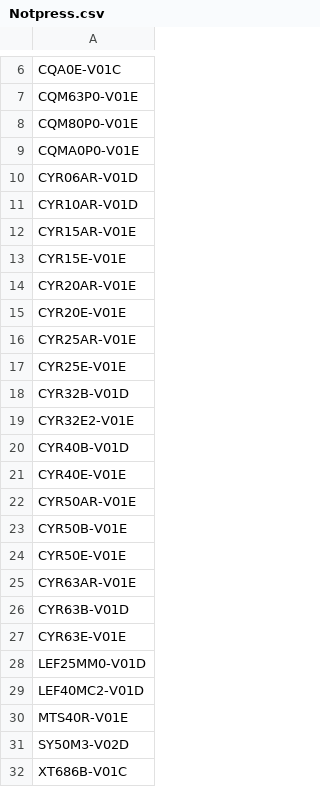
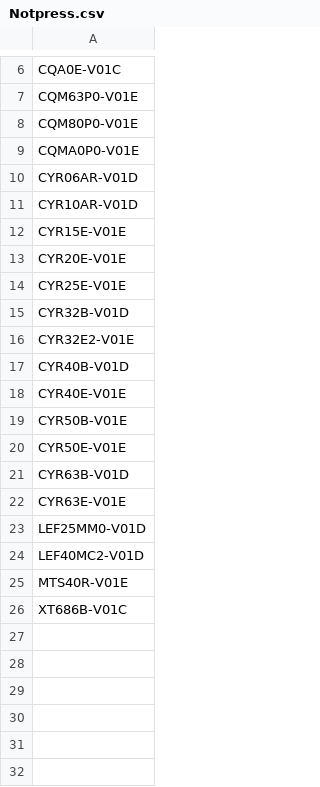
Before and after one commit to MVC0712/exd11, a CSV file: download/Notpress.csv, drawn as a sheet; only a part is shown, gaps mark what is left out.

```diff
--- a/download/Notpress.csv
+++ b/download/Notpress.csv
@@ -11,7 +11,4 @@ CYR06AR-V01D
 CYR10AR-V01D
-CYR15AR-V01E
 CYR15E-V01E
-CYR20AR-V01E
 CYR20E-V01E
-CYR25AR-V01E
 CYR25E-V01E
@@ -21,6 +18,4 @@ CYR40B-V01D
 CYR40E-V01E
-CYR50AR-V01E
 CYR50B-V01E
 CYR50E-V01E
-CYR63AR-V01E
 CYR63B-V01D
@@ -30,3 +25,2 @@ LEF40MC2-V01D
 MTS40R-V01E
-SY50M3-V02D
 XT686B-V01C
```
Also changed, not shown: download/DieData.csv, 30 other files.
